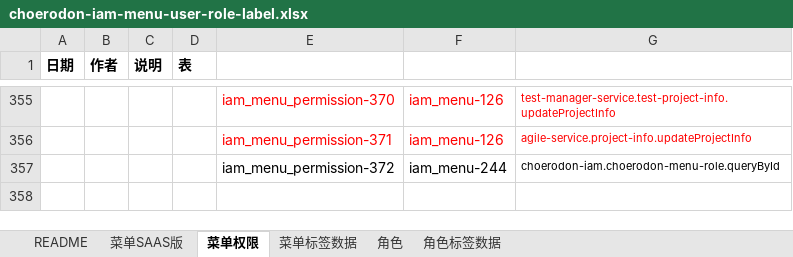
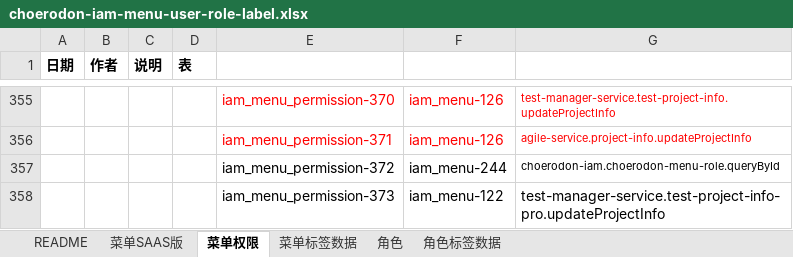
Before and after one commit to open-hand/choerodon-iam, an Excel workbook: src/main/resources/script/db/init-data/hzero_platform/hzero_platform/choerodon-iam-menu-user-role-label.xlsx, sheet 菜单权限, drawn as a sheet; only a part is shown, gaps mark what is left out; values as stored, in another font and other column widths than the file's, no borders; the diff names each change by its address in the sheet, - before the commit and + after, or states it on an @@ line.

Commit message:
[REF] 增加权限集

```diff
--- a/src/main/resources/script/db/init-data/hzero_platform/hzero_platform/choerodon-iam-menu-user-role-label.xlsx (sheet 菜单权限)
+++ b/src/main/resources/script/db/init-data/hzero_platform/hzero_platform/choerodon-iam-menu-user-role-label.xlsx (sheet 菜单权限)
+row 358:  |  |  |  | iam_menu_permission-373 | iam_menu-122 | test-manager-service.test-project-info-pro.updateProjectInfo
```
